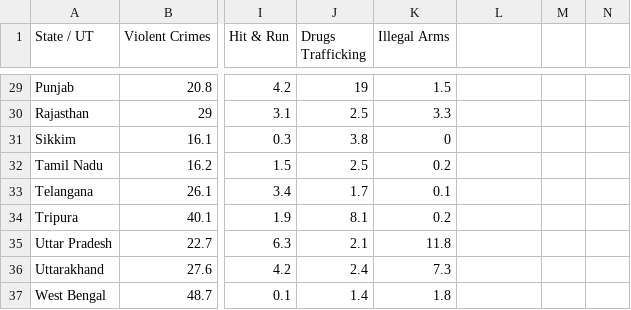
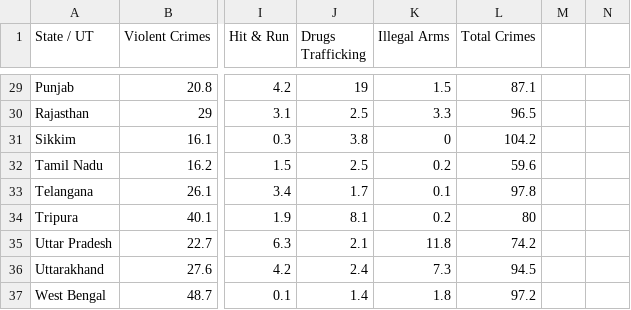
Before and after one commit to RSwati09/capstone-project, a CSV file: State wise crime.csv, drawn as a sheet; only a part is shown, gaps mark what is left out; the diff covers the shown part only; the diff names each change by its address in the sheet, - before the commit and + after, or states it on an @@ line.

```diff
--- a/State wise crime.csv
+++ b/State wise crime.csv
-L1: (empty)
+L1: Total Crimes
-L29 (Total Crimes): (empty)
+L29 (Total Crimes): 87.1
-L30 (Total Crimes): (empty)
+L30 (Total Crimes): 96.5
-L31 (Total Crimes): (empty)
+L31 (Total Crimes): 104.2
-L32 (Total Crimes): (empty)
+L32 (Total Crimes): 59.6
-L33 (Total Crimes): (empty)
+L33 (Total Crimes): 97.8
-L34 (Total Crimes): (empty)
+L34 (Total Crimes): 80
-L35 (Total Crimes): (empty)
+L35 (Total Crimes): 74.2
-L36 (Total Crimes): (empty)
+L36 (Total Crimes): 94.5
-L37 (Total Crimes): (empty)
+L37 (Total Crimes): 97.2
```
Also changed, not shown: 27 edited cells elsewhere in this file.
